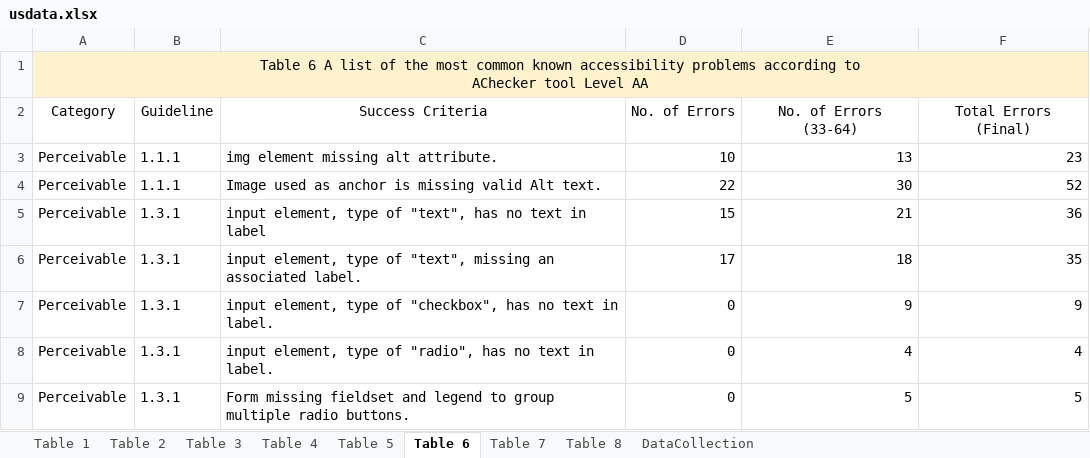
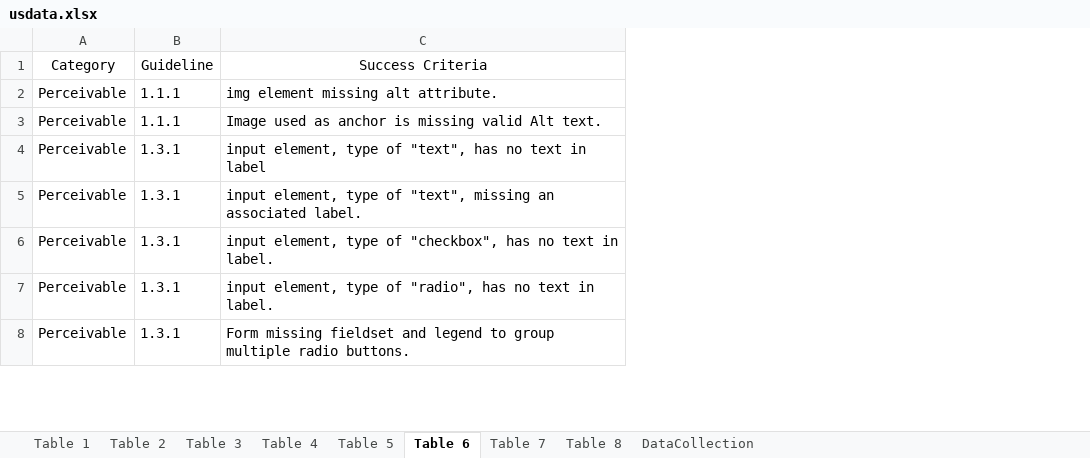
Before and after one commit to prakashmariappan/Accessibility-Insight, an Excel workbook: usdata.xlsx, sheet Table 6, drawn as a sheet; only a part is shown; values as stored, in another font and other column widths than the file's, no borders; removed rows and columns are numbered as before the commit, all else as after; ↵ is a line break in a cell; the diff names each change by its address in the sheet, - before the commit and + after, or states it on an @@ line.

```diff
--- a/usdata.xlsx (sheet Table 6)
+++ b/usdata.xlsx (sheet Table 6)
-column D, rows 2-9: No. of Errors | 10 | 22 | 15 | 17 | 0 | 0 | 0
-column E, rows 2-9: No. of Errors (33-64) | 13 | 30 | 21 | 18 | 9 | 4 | 5
-column F, rows 2-9: Total Errors (Final) | 23 | 52 | 36 | 35 | 9 | 4 | 5
-row 1: Table 6 A list of the most common known accessibility problems according to ↵ AChecker tool Level AA
```
Also changed, not shown: sheet Table 2, sheet Table 5, 7 other files.
